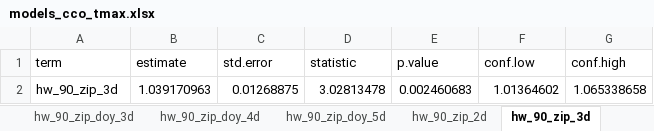
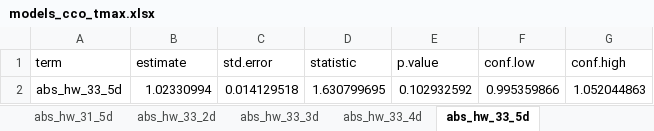
Before and after one commit to benmarhnia-lab/heat-DV-calls-NOLA, an Excel workbook: outputs/models/models-cco-tmax/models_cco_tmax.xlsx, sheet abs_hw_33_5d, drawn as a sheet; values as stored, in another font and other column widths than the file's, no borders; removed rows and columns are numbered as before the commit, all else as after; the diff names each change by its address in the sheet, - before the commit and + after, or states it on an @@ line.

```diff
--- a/outputs/models/models-cco-tmax/models_cco_tmax.xlsx (sheet abs_hw_33_5d)
+++ b/outputs/models/models-cco-tmax/models_cco_tmax.xlsx (sheet abs_hw_33_5d)
-sheet tab: hw_90_zip_doy_3d
+sheet tab: abs_hw_31_5d
-sheet tab: hw_90_zip_doy_4d
+sheet tab: abs_hw_33_2d
-sheet tab: hw_90_zip_doy_5d
+sheet tab: abs_hw_33_3d
-sheet tab: hw_90_zip_2d
+sheet tab: abs_hw_33_4d
-sheet tab: hw_90_zip_3d
+sheet tab: abs_hw_33_5d
-row 2: hw_90_zip_3d | 1.039170963 | 0.01268875 | 3.02813478 | 0.002460683 | 1.01364602 | 1.065338658
+row 2: abs_hw_33_5d | 1.02330994 | 0.014129518 | 1.630799695 | 0.102932592 | 0.995359866 | 1.052044863
```
Also changed, not shown: sheet rel_hw_zip_doy_90_4d, sheet rel_hd_zip_only_85, sheet rel_hd_zip_only_90, sheet abs_hw_33_3d, sheet rel_hw_zip_only_90_5d, sheet rel_hw_zip_doy_95_3d, 38 more sheets, other sheet tabs, 8 other files.
